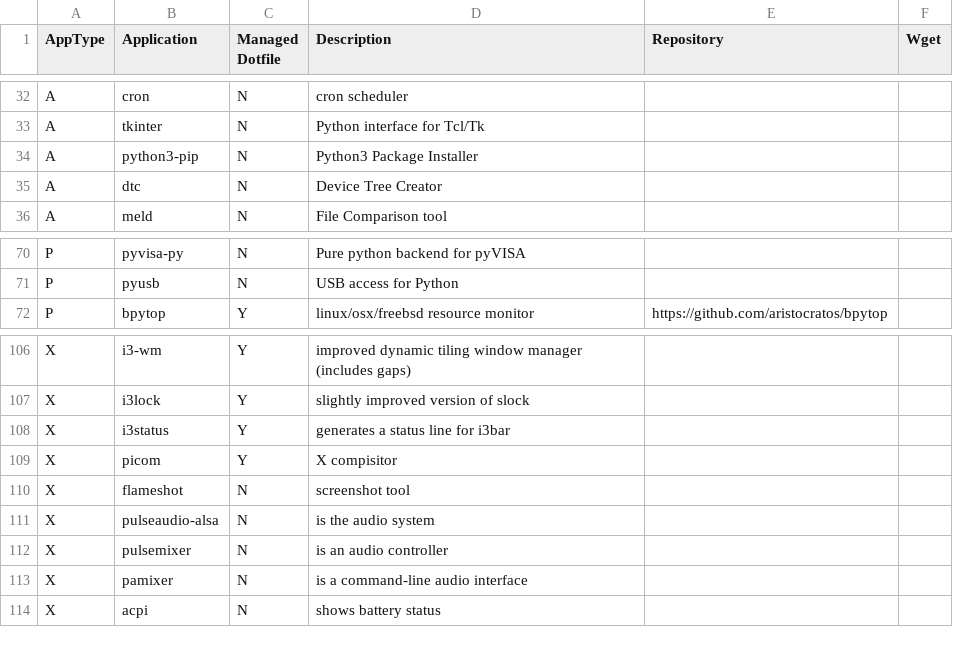
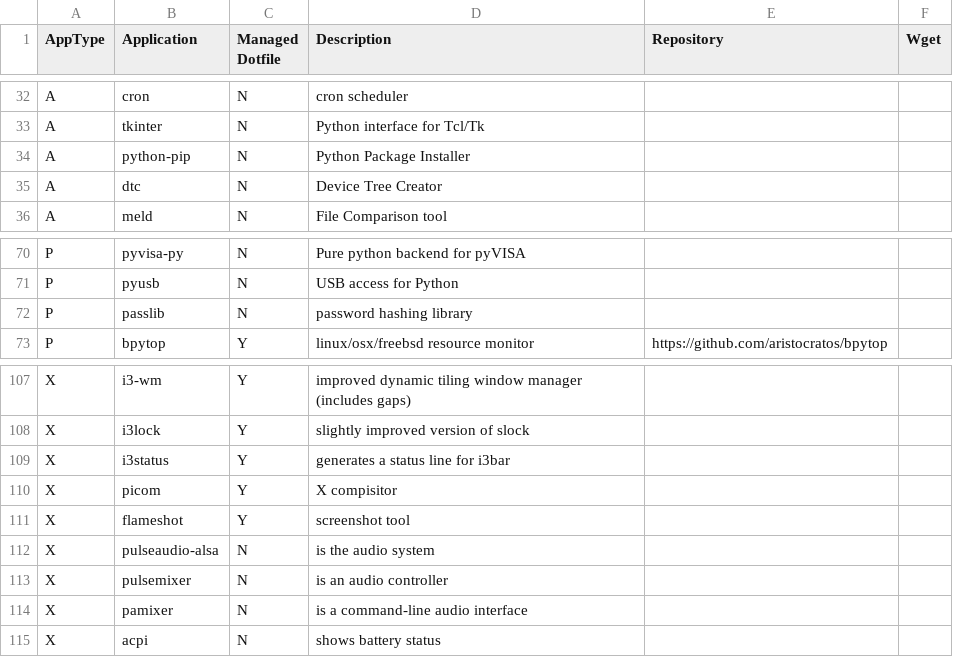
Before and after one commit to gutelfuldead/dotfiles, a CSV file: apps.csv, drawn as a sheet; only a part is shown, gaps mark what is left out.

Commit message:
up apps/install

```diff
--- a/apps.csv
+++ b/apps.csv
@@ -33,3 +33,3 @@ A,cron,N,cron scheduler,,
 A,tkinter,N,Python interface for Tcl/Tk,,
-A,python3-pip,N,Python3 Package Installer,,
+A,python-pip,N,Python Package Installer,,
 A,dtc,N,Device Tree Creator,,
@@ -71,2 +71,3 @@ P,pyvisa-py,N,Pure python backend for pyVISA,,
 P,pyusb,N,USB access for Python,,
+P,passlib,N,password hashing library,,
 P,bpytop,Y,linux/osx/freebsd resource monitor,https://github.com/aristocratos/bpytop,
@@ -109,3 +110,3 @@ X,i3status,Y,generates a status line for i3bar,,
 X,picom,Y,X compisitor,,
-X,flameshot,N,screenshot tool,,
+X,flameshot,Y,screenshot tool,,
 X,pulseaudio-alsa,N,is the audio system,,
```
Also changed, not shown: 1 other file.
